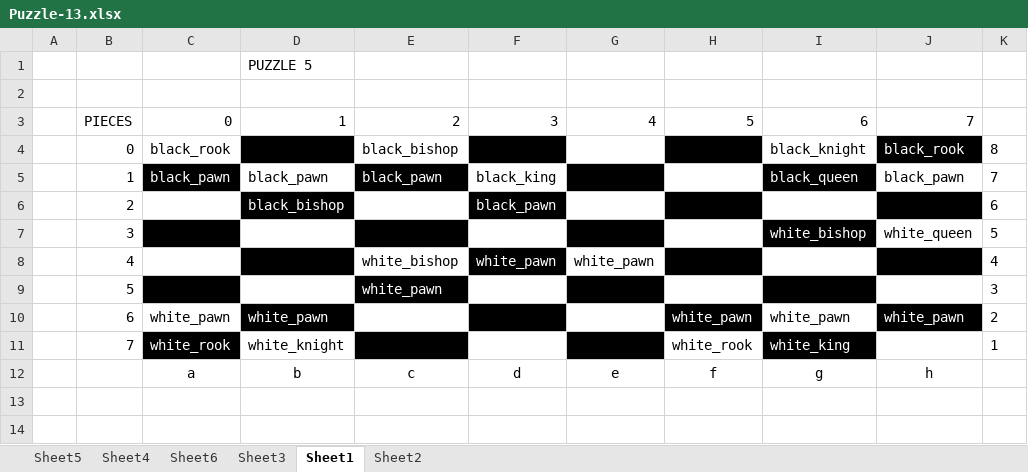
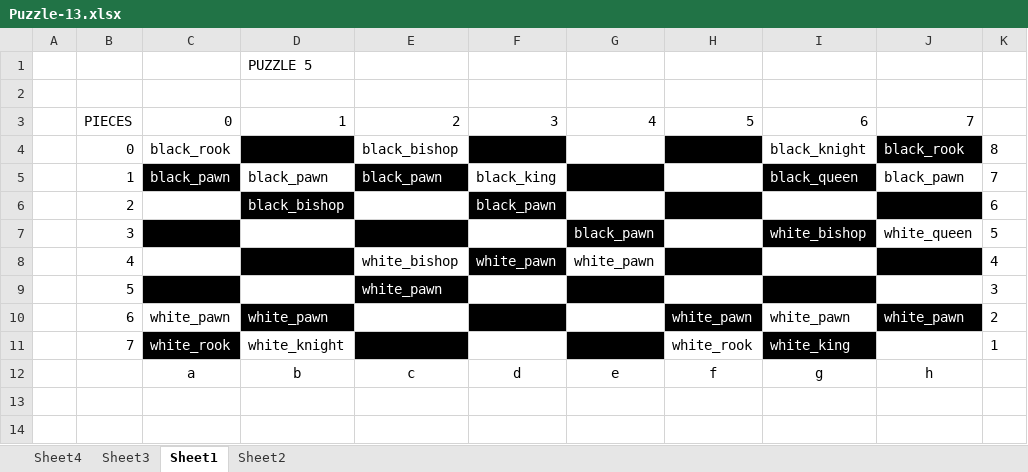
Before and after one commit to chess4fun/chess4fun, an Excel workbook: wikiimages/Puzzle-13.xlsx, sheet Sheet1, drawn as a sheet; only a part is shown; values as stored, in another font and other column widths than the file's, no borders; the diff names each change by its address in the sheet, - before the commit and + after, or states it on an @@ line.

```diff
--- a/wikiimages/Puzzle-13.xlsx (sheet Sheet1)
+++ b/wikiimages/Puzzle-13.xlsx (sheet Sheet1)
-sheet tab: Sheet5
-sheet tab: Sheet6
-G7: (empty)
+G7: black_pawn
```
Also changed, not shown: sheet Sheet4, sheet Sheet3, hidden cells, wikiimages/Puzzle-11 NEW.xlsx, wikiimages/Puzzle-15.xlsx, 5 other files.
